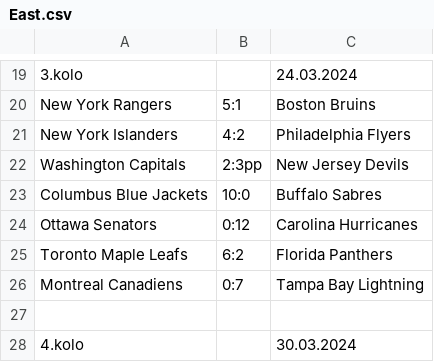
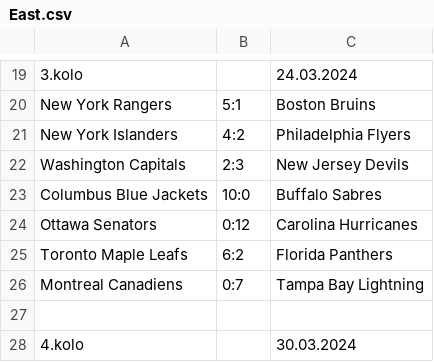
Before and after one commit to HAtournament/OriginalSix, a CSV file: csv/East.csv, drawn as a sheet; only a part is shown, gaps mark what is left out.

```diff
--- a/csv/East.csv
+++ b/csv/East.csv
@@ -21,3 +21,3 @@ New York Rangers;5:1;Boston Bruins
 New York Islanders;4:2;Philadelphia Flyers
-Washington Capitals;2:3pp;New Jersey Devils
+Washington Capitals;2:3;New Jersey Devils
 Columbus Blue Jackets;10:0;Buffalo Sabres
```
Also changed, not shown: csv/West.csv, 2 other files.
